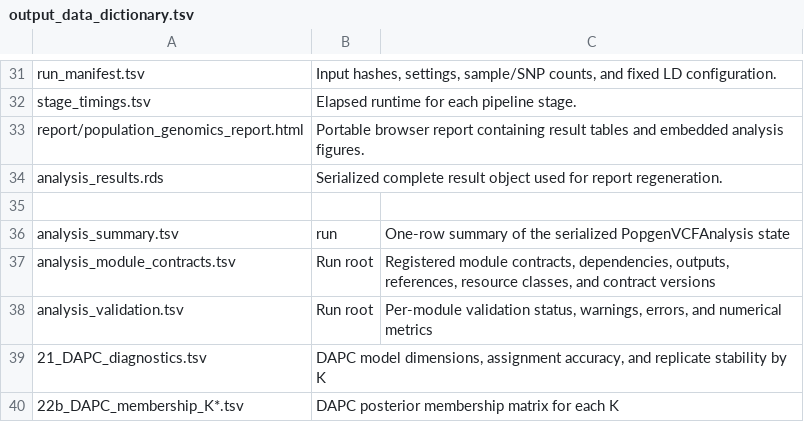
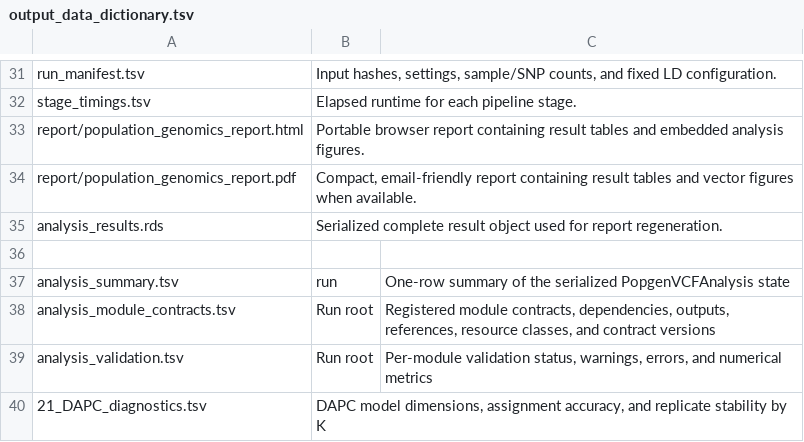
Before and after one commit to duceppemo/popgenVCF, a TSV file: inst/output_data_dictionary.tsv, drawn as a sheet; only a part is shown, gaps mark what is left out; the shorter side is filled out with more unchanged rows.

Commit message:
Add compact PDF analysis report

```diff
--- a/inst/output_data_dictionary.tsv
+++ b/inst/output_data_dictionary.tsv
@@ -33,2 +33,3 @@ stage_timings.tsv	Elapsed runtime for each pipeline stage.
 report/population_genomics_report.html	Portable browser report containing result tables and embedded analysis figures.
+report/population_genomics_report.pdf	Compact, email-friendly report containing result tables and vector figures when available.
 analysis_results.rds	Serialized complete result object used for report regeneration.
```
Also changed, not shown: 5 other files.
